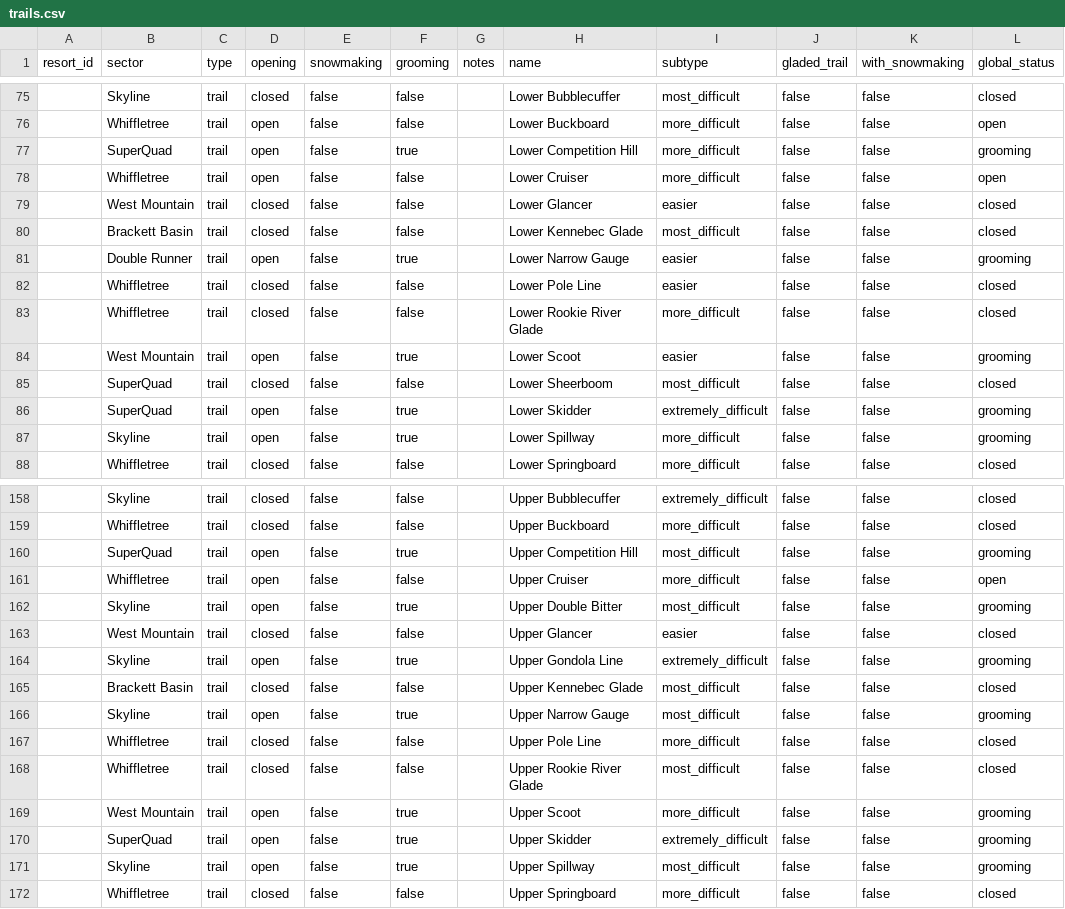
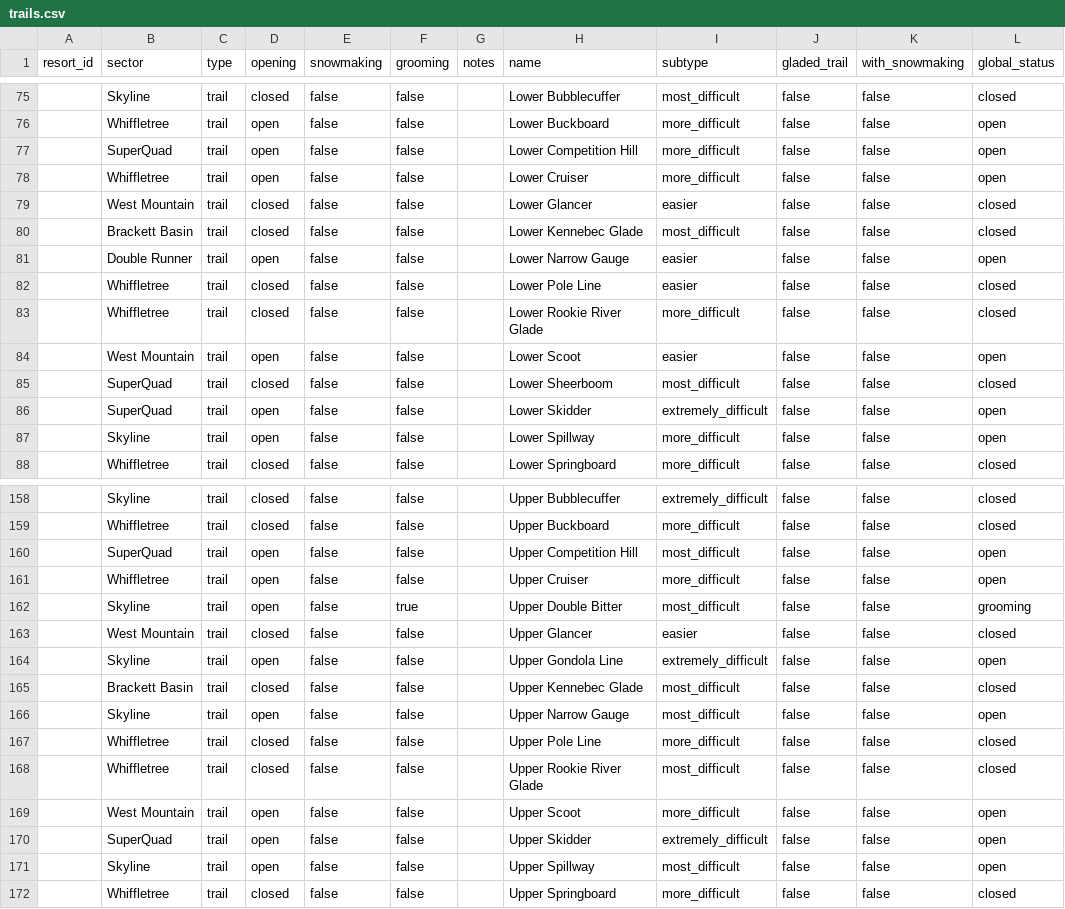
Before and after one commit to abkfenris/sugarloaf, a CSV file: trails.csv, drawn as a sheet; only a part is shown, gaps mark what is left out; the diff covers the shown part only.

```diff
--- a/trails.csv
+++ b/trails.csv
@@ -76,3 +76,3 @@ resort_id,sector,type,opening,snowmaking,grooming,notes,name,subtype,gladed_trai
 ,Whiffletree,trail,open,false,false,,Lower Buckboard,more_difficult,false,false,open
-,SuperQuad,trail,open,false,true,,Lower Competition Hill,more_difficult,false,false,grooming
+,SuperQuad,trail,open,false,false,,Lower Competition Hill,more_difficult,false,false,open
 ,Whiffletree,trail,open,false,false,,Lower Cruiser,more_difficult,false,false,open
@@ -80,9 +80,9 @@ resort_id,sector,type,opening,snowmaking,grooming,notes,name,subtype,gladed_trai
 ,Brackett Basin,trail,closed,false,false,,Lower Kennebec Glade,most_difficult,false,false,closed
-,Double Runner,trail,open,false,true,,Lower Narrow Gauge,easier,false,false,grooming
+,Double Runner,trail,open,false,false,,Lower Narrow Gauge,easier,false,false,open
 ,Whiffletree,trail,closed,false,false,,Lower Pole Line,easier,false,false,closed
 ,Whiffletree,trail,closed,false,false,,Lower Rookie River Glade,more_difficult,false,false,closed
-,West Mountain,trail,open,false,true,,Lower Scoot,easier,false,false,grooming
+,West Mountain,trail,open,false,false,,Lower Scoot,easier,false,false,open
 ,SuperQuad,trail,closed,false,false,,Lower Sheerboom,most_difficult,false,false,closed
-,SuperQuad,trail,open,false,true,,Lower Skidder,extremely_difficult,false,false,grooming
-,Skyline,trail,open,false,true,,Lower Spillway,more_difficult,false,false,grooming
+,SuperQuad,trail,open,false,false,,Lower Skidder,extremely_difficult,false,false,open
+,Skyline,trail,open,false,false,,Lower Spillway,more_difficult,false,false,open
 ,Whiffletree,trail,closed,false,false,,Lower Springboard,more_difficult,false,false,closed
@@ -159,3 +159,3 @@ resort_id,sector,type,opening,snowmaking,grooming,notes,name,subtype,gladed_trai
 ,Whiffletree,trail,closed,false,false,,Upper Buckboard,more_difficult,false,false,closed
-,SuperQuad,trail,open,false,true,,Upper Competition Hill,most_difficult,false,false,grooming
+,SuperQuad,trail,open,false,false,,Upper Competition Hill,most_difficult,false,false,open
 ,Whiffletree,trail,open,false,false,,Upper Cruiser,more_difficult,false,false,open
@@ -163,10 +163,10 @@ resort_id,sector,type,opening,snowmaking,grooming,notes,name,subtype,gladed_trai
 ,West Mountain,trail,closed,false,false,,Upper Glancer,easier,false,false,closed
-,Skyline,trail,open,false,true,,Upper Gondola Line,extremely_difficult,false,false,grooming
+,Skyline,trail,open,false,false,,Upper Gondola Line,extremely_difficult,false,false,open
 ,Brackett Basin,trail,closed,false,false,,Upper Kennebec Glade,most_difficult,false,false,closed
-,Skyline,trail,open,false,true,,Upper Narrow Gauge,most_difficult,false,false,grooming
+,Skyline,trail,open,false,false,,Upper Narrow Gauge,most_difficult,false,false,open
 ,Whiffletree,trail,closed,false,false,,Upper Pole Line,more_difficult,false,false,closed
 ,Whiffletree,trail,closed,false,false,,Upper Rookie River Glade,most_difficult,false,false,closed
-,West Mountain,trail,open,false,true,,Upper Scoot,more_difficult,false,false,grooming
-,SuperQuad,trail,open,false,true,,Upper Skidder,extremely_difficult,false,false,grooming
-,Skyline,trail,open,false,true,,Upper Spillway,most_difficult,false,false,grooming
+,West Mountain,trail,open,false,false,,Upper Scoot,more_difficult,false,false,open
+,SuperQuad,trail,open,false,false,,Upper Skidder,extremely_difficult,false,false,open
+,Skyline,trail,open,false,false,,Upper Spillway,most_difficult,false,false,open
 ,Whiffletree,trail,closed,false,false,,Upper Springboard,more_difficult,false,false,closed
```
Also changed, not shown: 45 edited cells elsewhere in this file, 2 other files.
